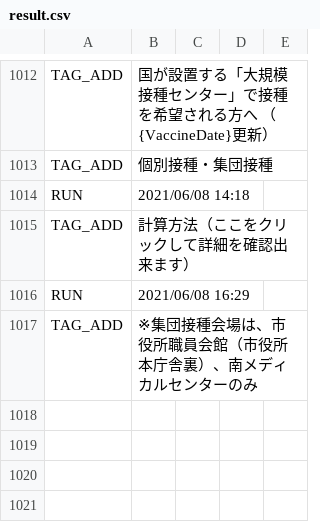
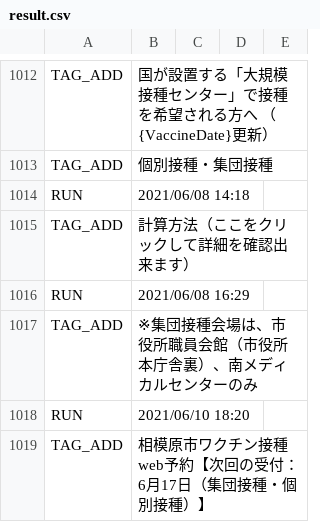
Before and after one commit to fossabot/covid19-chocolate, a CSV file: auto-i18n/result.csv, drawn as a sheet; only a part is shown, gaps mark what is left out; the diff names each change by its address in the sheet, - before the commit and + after, or states it on an @@ line.

```diff
--- a/auto-i18n/result.csv
+++ b/auto-i18n/result.csv
+row 1018: RUN | 2021/06/10 18:20
+row 1019: TAG_ADD | 相模原市ワクチン接種web予約【次回の受付：6月17日（集団接種・個別接種）】
```
Also changed, not shown: 1 other file.
